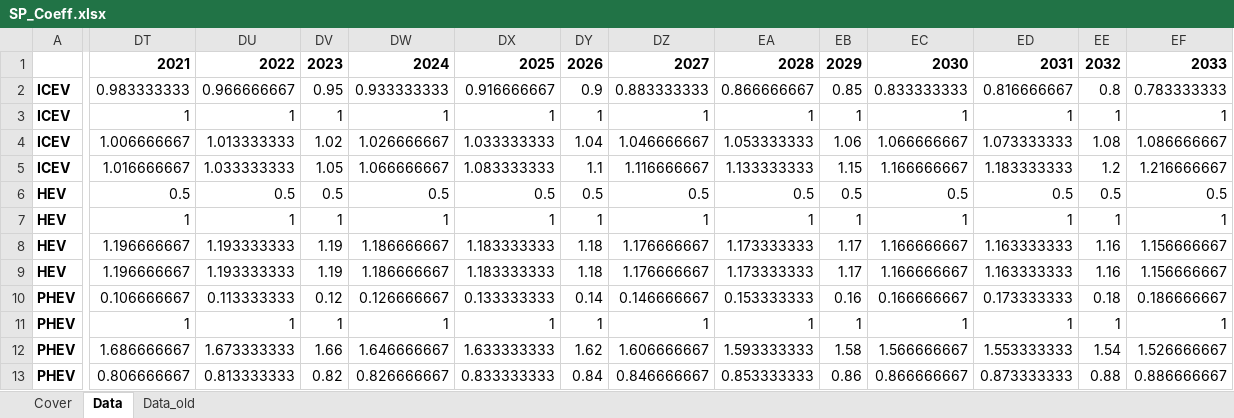
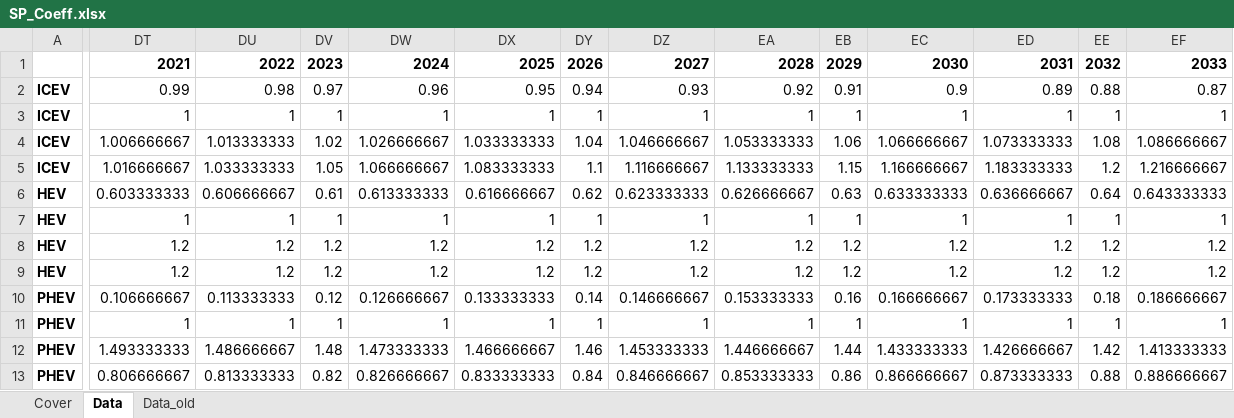
Before and after one commit to romainbilly/Dynamic-MFA-Al-in-Passenger-Cars, an Excel workbook: data/SP_Coeff.xlsx, sheet Data, drawn as a sheet; only a part is shown, gaps mark what is left out; values as stored, in another font and other column widths than the file's, no borders; conditional formats not drawn; removed rows and columns are numbered as before the commit, all else as after; rows hold the shown columns only; the diff covers the shown part only; the diff names each change by its address in the sheet, - before the commit and + after, or states it on an @@ line.

```diff
--- a/data/SP_Coeff.xlsx (sheet Data)
+++ b/data/SP_Coeff.xlsx (sheet Data)
-DT2: 0.983333333
+DT2: 0.99
-DU2: 0.966666667
+DU2: 0.98
-DV2: 0.95
+DV2: 0.97
-DW2: 0.933333333
+DW2: 0.96
-DX2: 0.916666667
+DX2: 0.95
-DY2: 0.9
+DY2: 0.94
-DZ2: 0.883333333
+DZ2: 0.93
-EA2: 0.866666667
+EA2: 0.92
-EB2: 0.85
+EB2: 0.91
-EC2: 0.833333333
+EC2: 0.9
-ED2: 0.816666667
+ED2: 0.89
-EE2: 0.8
+EE2: 0.88
-EF2: 0.783333333
+EF2: 0.87
-row 6: HEV | 0.5 | 0.5 | 0.5 | 0.5 | 0.5 | 0.5 | 0.5 | 0.5 | 0.5 | 0.5 | 0.5 | 0.5 | 0.5
+row 6: HEV | 0.603333333 | 0.606666667 | 0.61 | 0.613333333 | 0.616666667 | 0.62 | 0.623333333 | 0.626666667 | 0.63 | 0.633333333 | 0.636666667 | 0.64 | 0.643333333
-DT8:DT9: 1.196666667
+DT8:DT9: 1.2
-DU8:DU9: 1.193333333
+DU8:DU9: 1.2
-DV8:DV9: 1.19
+DV8:DV9: 1.2
-DW8:DW9: 1.186666667
+DW8:DW9: 1.2
-DX8:DX9: 1.183333333
+DX8:DX9: 1.2
-DY8:DY9: 1.18
+DY8:DY9: 1.2
-DZ8:DZ9: 1.176666667
+DZ8:DZ9: 1.2
-EA8:EA9: 1.173333333
+EA8:EA9: 1.2
-EB8:EB9: 1.17
+EB8:EB9: 1.2
-EC8:EC9: 1.166666667
+EC8:EC9: 1.2
-ED8:ED9: 1.163333333
+ED8:ED9: 1.2
-EE8:EE9: 1.16
+EE8:EE9: 1.2
-EF8:EF9: 1.156666667
+EF8:EF9: 1.2
-row 12: PHEV | 1.686666667 | 1.673333333 | 1.66 | 1.646666667 | 1.633333333 | 1.62 | 1.606666667 | 1.593333333 | 1.58 | 1.566666667 | 1.553333333 | 1.54 | 1.526666667
+row 12: PHEV | 1.493333333 | 1.486666667 | 1.48 | 1.473333333 | 1.466666667 | 1.46 | 1.453333333 | 1.446666667 | 1.44 | 1.433333333 | 1.426666667 | 1.42 | 1.413333333
```
Also changed, not shown: 2 added rows, 2 removed rows and 111 edited cells elsewhere in this sheet, formulas that keep their value, data/Segments.xlsx, 1 other file.
